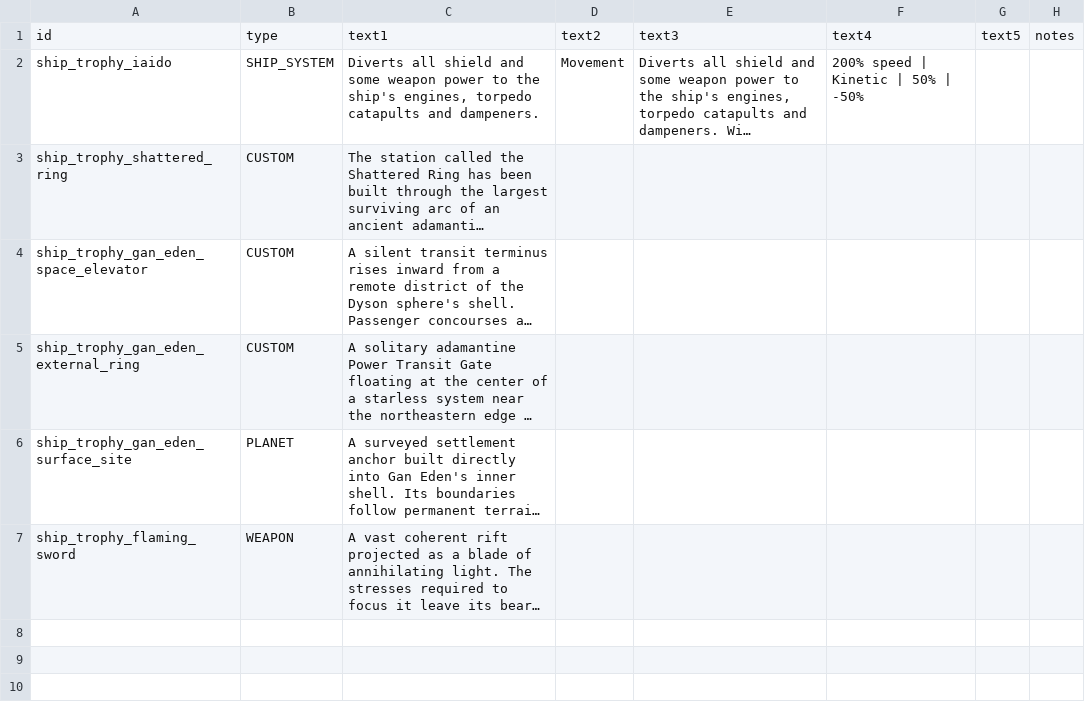
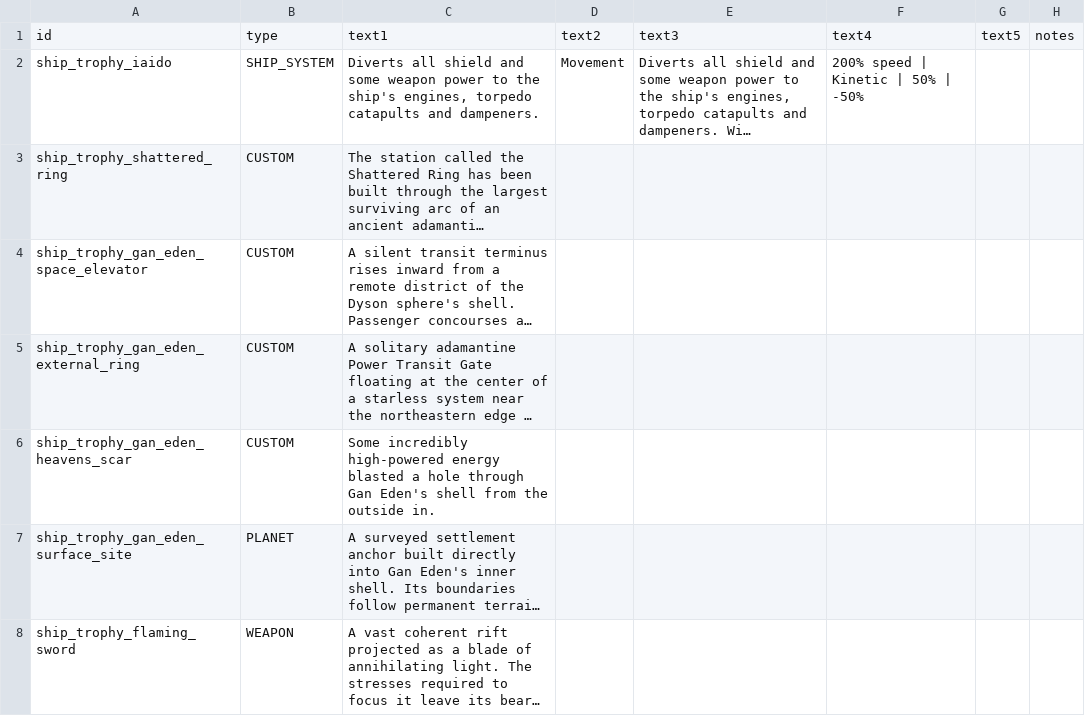
Before and after one commit to c4tntnitro-netizen/ship-trophy-room, a CSV file: data/strings/descriptions.csv, drawn as a sheet; long unchanged cells end in …; the diff names each change by its address in the sheet, - before the commit and + after, or states it on an @@ line.

```diff
--- a/data/strings/descriptions.csv
+++ b/data/strings/descriptions.csv
+row 6: ship_trophy_gan_eden_heavens_scar | CUSTOM | Some incredibly high-powered energy blasted a hole through Gan Eden's shell from the outside in.
```
Also changed, not shown: data/campaign/rules.csv, 40 other files.
